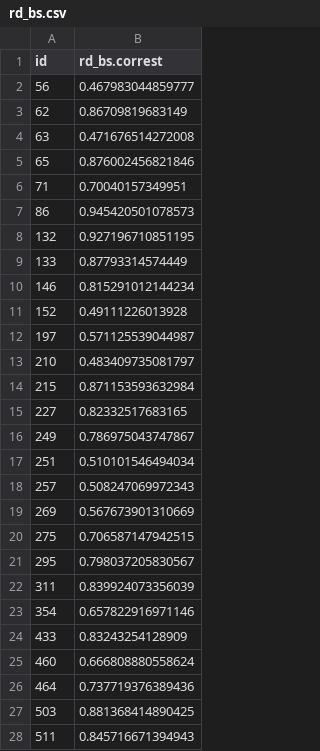
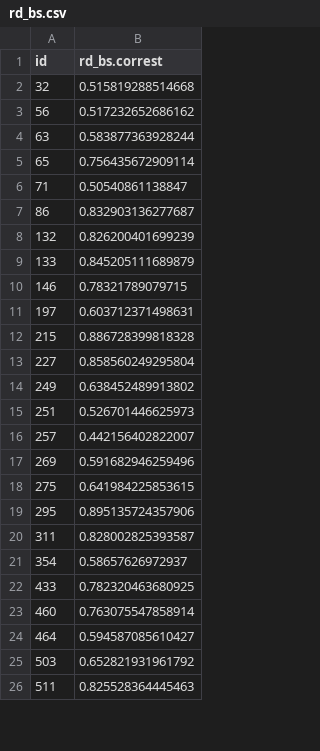
Before and after one commit to NVE/IRiR, a CSV file: Data/Bootstrap/rd_bs.csv, drawn as a sheet; only a part is shown; the diff covers the shown part only.

```diff
--- a/Data/Bootstrap/rd_bs.csv
+++ b/Data/Bootstrap/rd_bs.csv
@@ -1,28 +1,26 @@
 "id","rd_bs.correst"
-"56",0.467983044859777
-"62",0.86709819683149
-"63",0.471676514272008
-"65",0.876002456821846
-"71",0.70040157349951
-"86",0.945420501078573
-"132",0.927196710851195
-"133",0.87793314574449
-"146",0.815291012144234
-"152",0.49111226013928
-"197",0.571125539044987
-"210",0.483409735081797
-"215",0.871153593632984
-"227",0.82332517683165
-"249",0.786975043747867
-"251",0.510101546494034
-"257",0.508247069972343
-"269",0.567673901310669
-"275",0.706587147942515
-"295",0.798037205830567
-"311",0.839924073356039
-"354",0.657822916971146
-"433",0.83243254128909
-"460",0.666808880558624
-"464",0.737719376389436
-"503",0.881368414890425
-"511",0.845716671394943
+"32",0.515819288514668
+"56",0.517232652686162
+"63",0.583877363928244
+"65",0.756435672909114
+"71",0.50540861138847
+"86",0.832903136277687
+"132",0.826200401699239
+"133",0.845205111689879
+"146",0.78321789079715
+"197",0.603712371498631
+"215",0.886728399818328
+"227",0.858560249295804
+"249",0.638452489913802
+"251",0.526701446625973
+"257",0.442156402822007
+"269",0.591682946259496
+"275",0.641984225853615
+"295",0.895135724357906
+"311",0.828002825393587
+"354",0.58657626972937
+"433",0.782320463680925
+"460",0.763075547858914
+"464",0.594587085610427
+"503",0.652821931961792
+"511",0.825528364445463
```
Also changed, not shown: 10 edited cells elsewhere in this file, Data/Bootstrap/ld_bs.csv, 6 other files.
